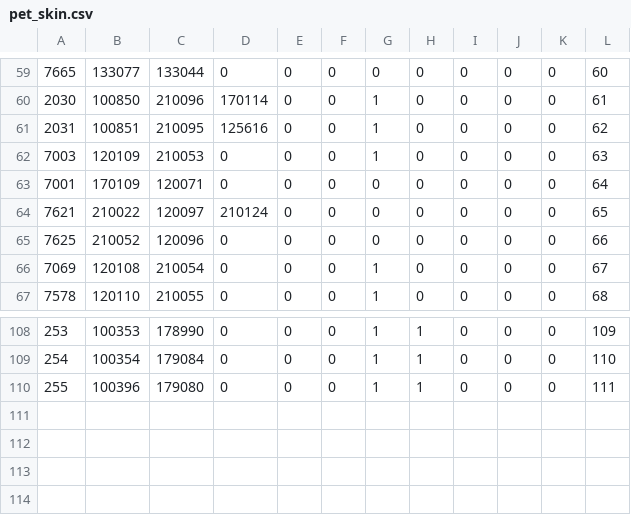
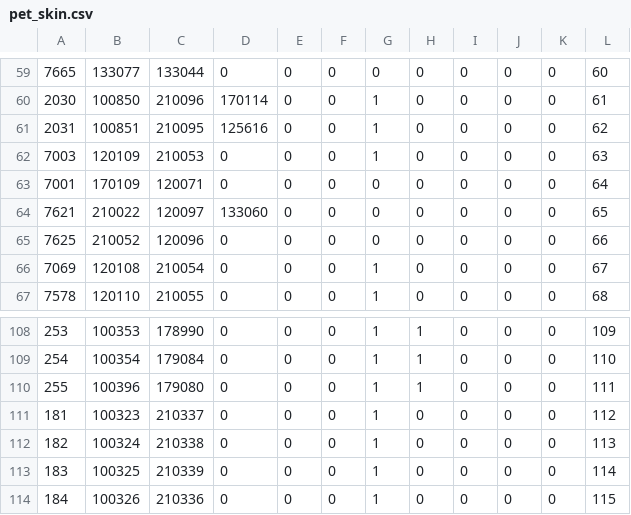
Before and after one commit to llumixxx/jaja, a CSV file: pet_skin.csv, drawn as a sheet; only a part is shown, gaps mark what is left out.

```diff
--- a/pet_skin.csv
+++ b/pet_skin.csv
@@ -63,3 +63,3 @@
 "7001","170109","120071","0","0","0","0","0","0","0","0","64"
-"7621","210022","120097","210124","0","0","0","0","0","0","0","65"
+"7621","210022","120097","133060","0","0","0","0","0","0","0","65"
 "7625","210052","120096","0","0","0","0","0","0","0","0","66"
@@ -110 +110,5 @@
 "255","100396","179080","0","0","0","1","1","0","0","0","111"
+"181","100323","210337","0","0","0","1","0","0","0","0","112"
+"182","100324","210338","0","0","0","1","0","0","0","0","113"
+"183","100325","210339","0","0","0","1","0","0","0","0","114"
+"184","100326","210336","0","0","0","1","0","0","0","0","115"
```
Also changed, not shown: 1 other file.
